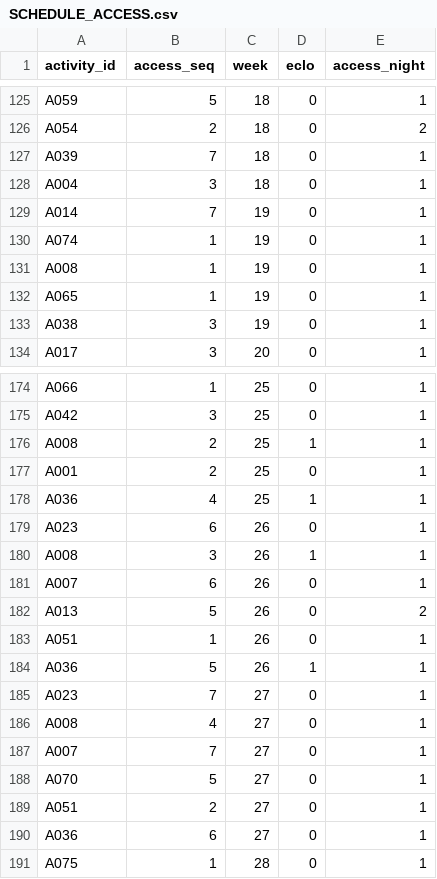
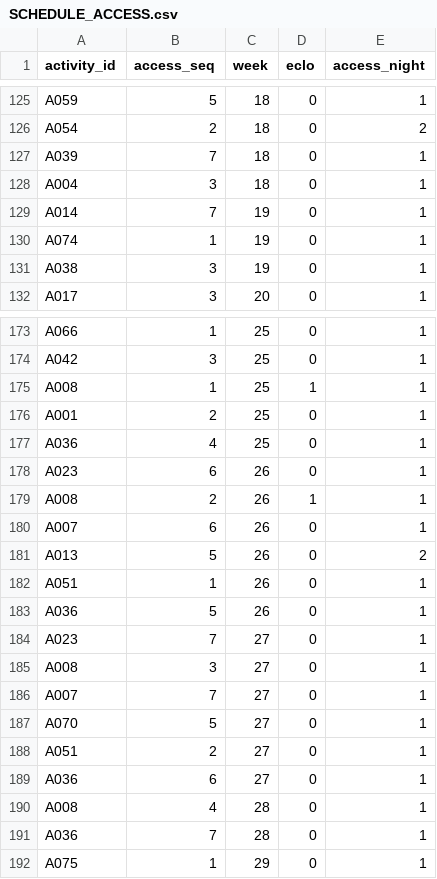
Before and after one commit to louistaii/Sincro, a CSV file: out/C/SCHEDULE_ACCESS.csv, drawn as a sheet; only a part is shown, gaps mark what is left out; the diff covers the shown part only.

```diff
--- a/out/C/SCHEDULE_ACCESS.csv
+++ b/out/C/SCHEDULE_ACCESS.csv
@@ -130,4 +130,2 @@ A014,7,19,0,1
 A074,1,19,0,1
-A008,1,19,0,1
-A065,1,19,0,1
 A038,3,19,0,1
@@ -175,7 +174,7 @@ A066,1,25,0,1
 A042,3,25,0,1
-A008,2,25,1,1
+A008,1,25,1,1
 A001,2,25,0,1
-A036,4,25,1,1
+A036,4,25,0,1
 A023,6,26,0,1
-A008,3,26,1,1
+A008,2,26,1,1
 A007,6,26,0,1
@@ -183,5 +182,5 @@ A013,5,26,0,2
 A051,1,26,0,1
-A036,5,26,1,1
+A036,5,26,0,1
 A023,7,27,0,1
-A008,4,27,0,1
+A008,3,27,0,1
 A007,7,27,0,1
@@ -190,2 +189,4 @@ A051,2,27,0,1
 A036,6,27,0,1
-A075,1,28,0,1
+A008,4,28,0,1
+A036,7,28,0,1
+A075,1,29,0,1
```
Also changed, not shown: 1 added row and 1 edited cell elsewhere in this file, out/B/SCHEDULE_ACCESS.csv, out/B/SCHEDULE_OCCUPANCY.csv, 20 other files.
